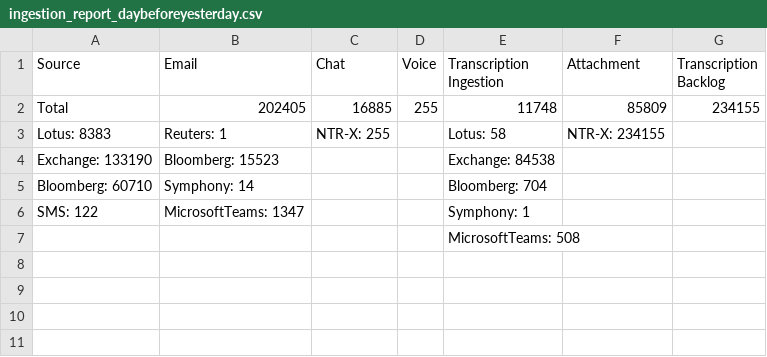
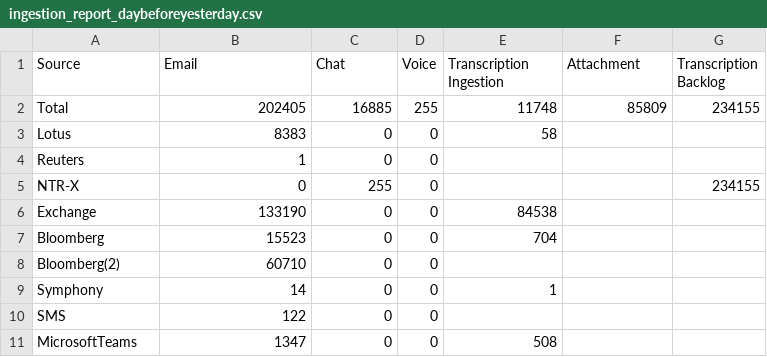
Before and after one commit to rohitsawantnice/dummy-ingestion-reports, a CSV file: prod/SMBCUS/ingestion_report_daybeforeyesterday.csv, drawn as a sheet; removed rows and columns are numbered as before the commit, all else as after; the diff names each change by its address in the sheet, - before the commit and + after, or states it on an @@ line.

Commit message:
Update ingestion_report_daybeforeyesterday.csv

```diff
--- a/prod/SMBCUS/ingestion_report_daybeforeyesterday.csv
+++ b/prod/SMBCUS/ingestion_report_daybeforeyesterday.csv
-row 3: Lotus: 8383 | Reuters: 1 | NTR-X: 255 |  | Lotus: 58 | NTR-X: 234155
-row 4: Exchange: 133190 | Bloomberg: 15523 |  |  | Exchange: 84538
-row 5: Bloomberg: 60710 | Symphony: 14 |  |  | Bloomberg: 704
-row 6: SMS: 122 | MicrosoftTeams: 1347 |  |  | Symphony: 1
-row 7:  |  |  |  | MicrosoftTeams: 508
+row 3: Lotus | 8383 | 0 | 0 | 58
+row 4: Reuters | 1 | 0 | 0
+row 5: NTR-X | 0 | 255 | 0 |  |  | 234155
+row 6: Exchange | 133190 | 0 | 0 | 84538
+row 7: Bloomberg | 15523 | 0 | 0 | 704
+row 8: Bloomberg(2) | 60710 | 0 | 0
+row 9: Symphony | 14 | 0 | 0 | 1
+row 10: SMS | 122 | 0 | 0
+row 11: MicrosoftTeams | 1347 | 0 | 0 | 508
```
